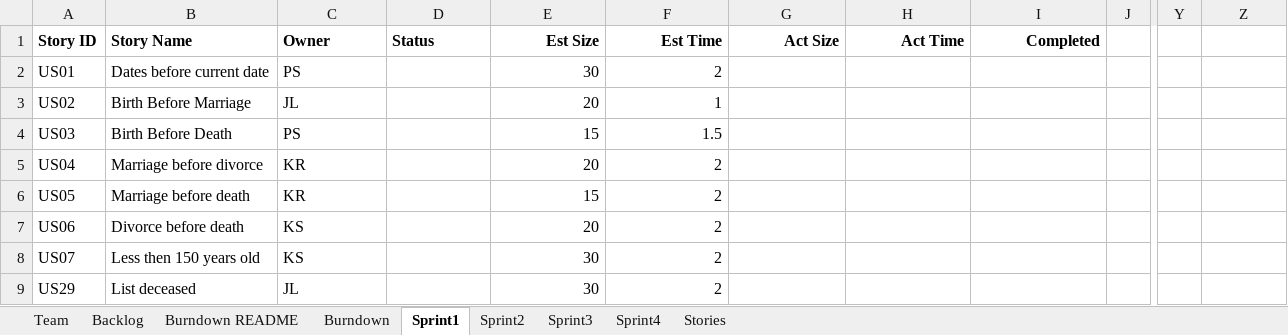
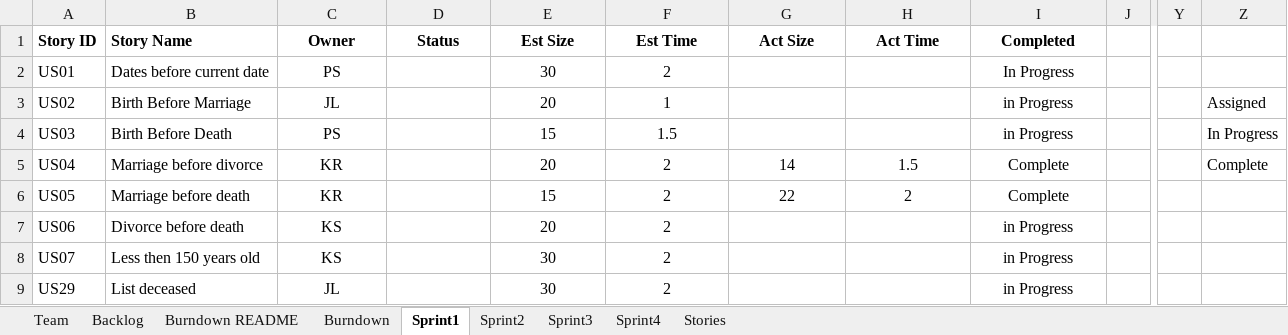
Before and after one commit to kylerozanitis/gedcom-parser, an Excel workbook: TeamReport.xlsx, sheet Sprint1, drawn as a sheet; only a part is shown, gaps mark what is left out; values as stored, in another font and other column widths than the file's, no borders; conditional formats not drawn; the diff names each change by its address in the sheet, - before the commit and + after, or states it on an @@ line.

Commit message:
cleaned up Sprint 1 tab

```diff
--- a/TeamReport.xlsx (sheet Sprint1)
+++ b/TeamReport.xlsx (sheet Sprint1)
-C1:D1 alignment: left
+C1:D1 alignment: center
-E1:I1 alignment: right
+E1:I1 alignment: center
-C2:C9 alignment: left
+C2:C9 alignment: center
-E2:F9 alignment: right
+E2:F9 alignment: center
-I2 (Completed): (empty)
+I2 (Completed): In Progress
-I3:I4 (Completed): (empty)
+I3:I4 (Completed): in Progress
-Z3: (empty)
+Z3: Assigned
-Z4: (empty)
+Z4: In Progress
-G5 (Act Size): (empty)
+G5 (Act Size): 14
-H5 (Act Time): (empty)
+H5 (Act Time): 1.5
-I5:I6 (Completed): (empty)
+I5:I6 (Completed): Complete
-Z5: (empty)
+Z5: Complete
-G6 (Act Size): (empty)
+G6 (Act Size): 22
-H6 (Act Time): (empty)
+H6 (Act Time): 2
-I7:I9 (Completed): (empty)
+I7:I9 (Completed): in Progress
```
Also changed, not shown: charts or pictures.
